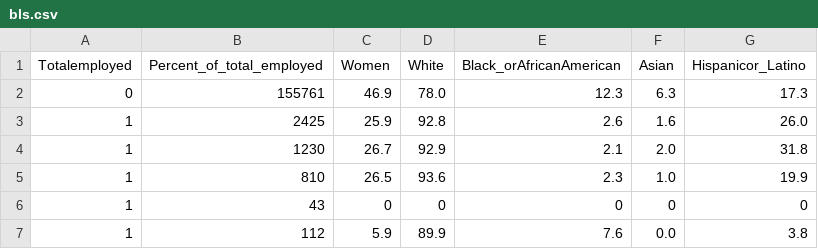
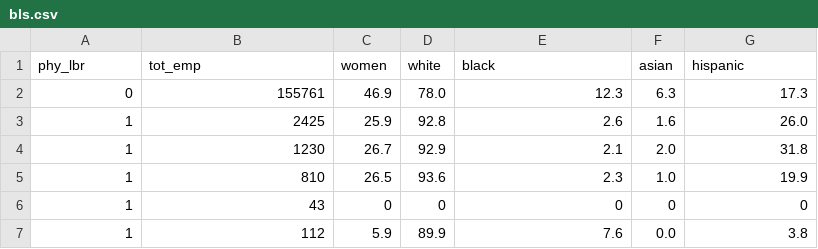
Before and after one commit to ErezBinyamin/GR-PL, a CSV file: src/data/bls/bls.csv, drawn as a sheet; only a part is shown; removed rows and columns are numbered as before the commit, all else as after; the diff names each change by its address in the sheet, - before the commit and + after, or states it on an @@ line.

Commit message:
Fixed header on bls.csv

```diff
--- a/src/data/bls/bls.csv
+++ b/src/data/bls/bls.csv
-row 1: Totalemployed | Percent_of_total_employed | Women | White | Black_orAfricanAmerican | Asian | Hispanicor_Latino
+row 1: phy_lbr | tot_emp | women | white | black | asian | hispanic
```
